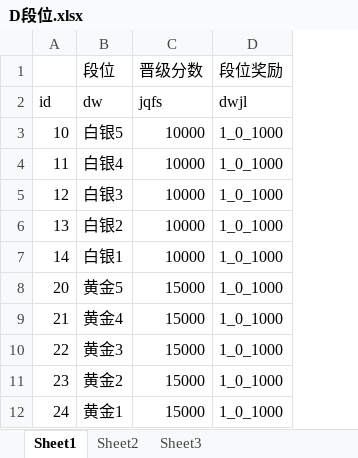
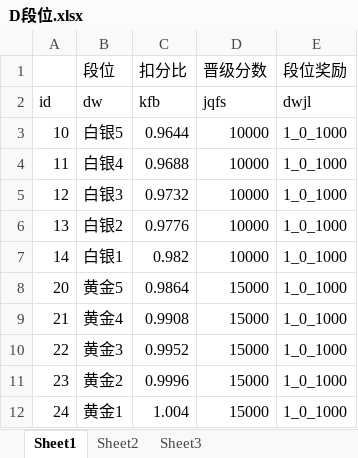
Before and after one commit to husu09/game-all, an Excel workbook: 510k/表/D段位.xlsx, sheet Sheet1, drawn as a sheet; only a part is shown; values as stored, in another font and other column widths than the file's, no borders; the diff names each change by its address in the sheet, - before the commit and + after, or states it on an @@ line.

```diff
--- a/510k/表/D段位.xlsx (sheet Sheet1)
+++ b/510k/表/D段位.xlsx (sheet Sheet1)
+column C (扣分比), rows 2-12: kfb | 0.9644 | 0.9688 | 0.9732 | 0.9776 | 0.982 | 0.9864 | 0.9908 | 0.9952 | 0.9996 | 1.004
```
Also changed, not shown: 510k/数值.xlsx, 510k/表/B比赛.xlsx, 23 other files.
